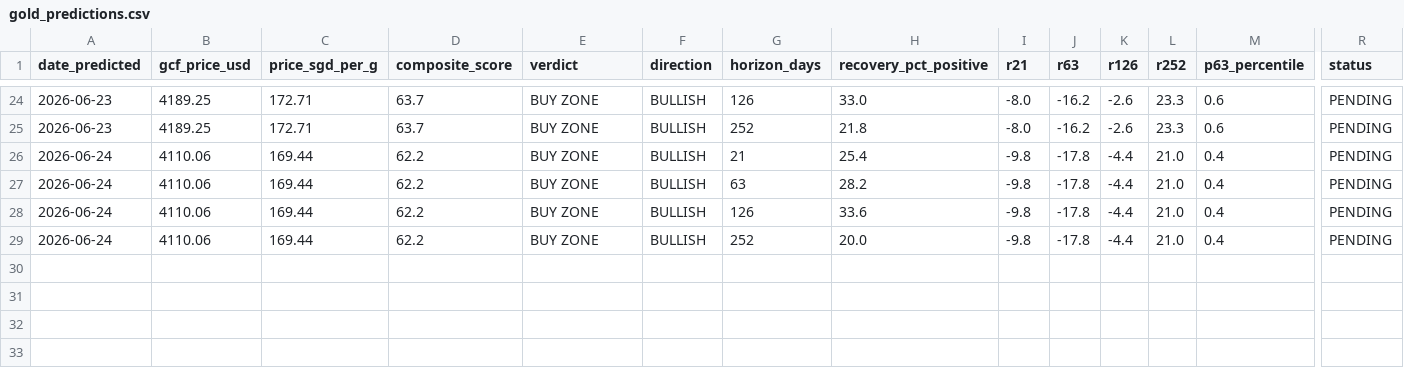
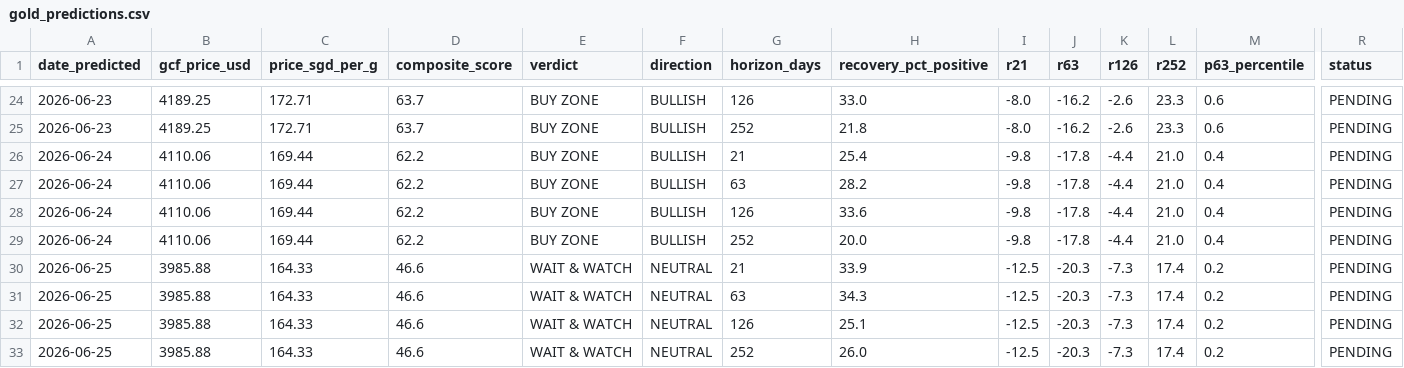
Before and after one commit to quantarram/quant-regime-research, a CSV file: notebooks/gold_predictions.csv, drawn as a sheet; only a part is shown, gaps mark what is left out; rows hold the shown columns only; the diff names each change by its address in the sheet, - before the commit and + after, or states it on an @@ line.

```diff
--- a/notebooks/gold_predictions.csv
+++ b/notebooks/gold_predictions.csv
+row 30: 2026-06-25 | 3985.88 | 164.33 | 46.6 | WAIT & WATCH | NEUTRAL | 21 | 33.9 | -12.5 | -20.3 | -7.3 | 17.4 | 0.2 | PENDING
+row 31: 2026-06-25 | 3985.88 | 164.33 | 46.6 | WAIT & WATCH | NEUTRAL | 63 | 34.3 | -12.5 | -20.3 | -7.3 | 17.4 | 0.2 | PENDING
+row 32: 2026-06-25 | 3985.88 | 164.33 | 46.6 | WAIT & WATCH | NEUTRAL | 126 | 25.1 | -12.5 | -20.3 | -7.3 | 17.4 | 0.2 | PENDING
+row 33: 2026-06-25 | 3985.88 | 164.33 | 46.6 | WAIT & WATCH | NEUTRAL | 252 | 26.0 | -12.5 | -20.3 | -7.3 | 17.4 | 0.2 | PENDING
```
Also changed, not shown: notebooks/portfolio_predictions.csv, 2 other files.
